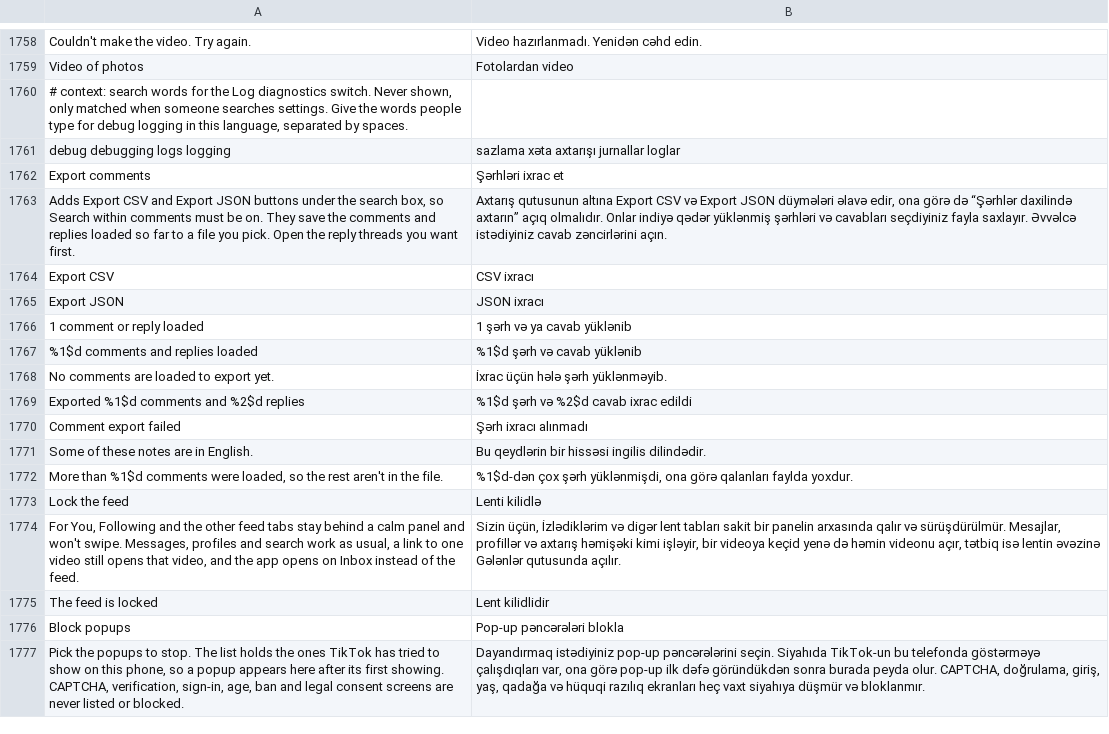
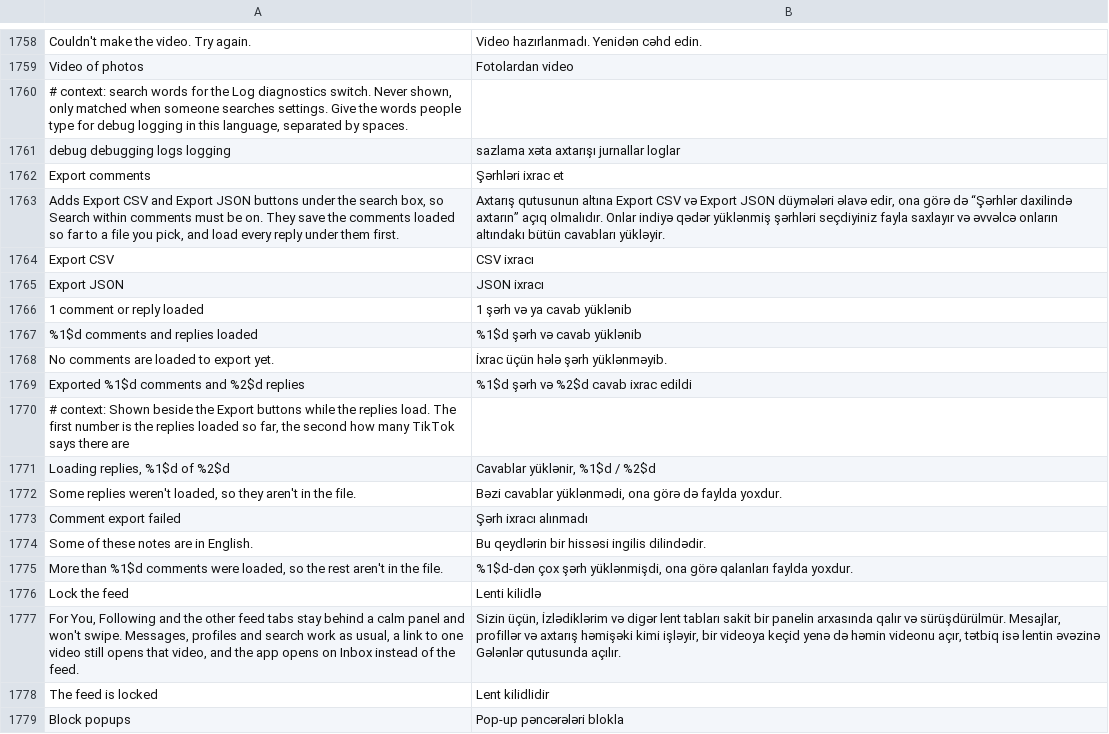
Before and after one commit to SysAdminDoc/HushFeed, a TSV file: extensions/tiktok/src/main/l10n/az.tsv, drawn as a sheet; only a part is shown, gaps mark what is left out; the shorter side is filled out with more unchanged rows.

```diff
--- a/extensions/tiktok/src/main/l10n/az.tsv
+++ b/extensions/tiktok/src/main/l10n/az.tsv
@@ -1762,3 +1762,3 @@ debug debugging logs logging	sazlama xəta axtarışı jurnallar loglar
 Export comments	Şərhləri ixrac et
-Adds Export CSV and Export JSON buttons under the search box, so Search within comments must be on. They save the comments and replies loaded so far to a file you pick. Open the reply threads you want first.	Axtarış qutusunun altına Export CSV və Export JSON düymələri əlavə edir, ona görə də “Şərhlər daxilində axtarın” açıq olmalıdır. Onlar indiyə qədər yüklənmiş şərhləri və cavabları seçdiyiniz fayla saxlayır. Əvvəlcə istədiyiniz cavab zəncirlərini açın.
+Adds Export CSV and Export JSON buttons under the search box, so Search within comments must be on. They save the comments loaded so far to a file you pick, and load every reply under them first.	Axtarış qutusunun altına Export CSV və Export JSON düymələri əlavə edir, ona görə də “Şərhlər daxilində axtarın” açıq olmalıdır. Onlar indiyə qədər yüklənmiş şərhləri seçdiyiniz fayla saxlayır və əvvəlcə onların altındakı bütün cavabları yükləyir.
 Export CSV	CSV ixracı
@@ -1769,2 +1769,5 @@ No comments are loaded to export yet.	İxrac üçün hələ şərh yüklənməyi
 Exported %1$d comments and %2$d replies	%1$d şərh və %2$d cavab ixrac edildi
+# context: Shown beside the Export buttons while the replies load. The first number is the replies loaded so far, the second how many TikTok says there are
+Loading replies, %1$d of %2$d	Cavablar yüklənir, %1$d / %2$d
+Some replies weren't loaded, so they aren't in the file.	Bəzi cavablar yüklənmədi, ona görə də faylda yoxdur.
 Comment export failed	Şərh ixracı alınmadı
```
Also changed, not shown: extensions/tiktok/src/main/l10n/ar.tsv, extensions/tiktok/src/main/l10n/de.tsv, 30 other files.
